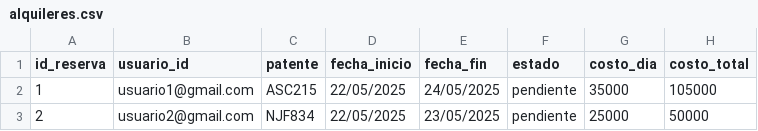
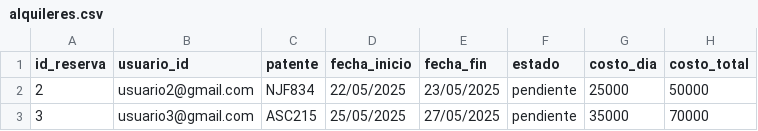
Before and after one commit to valengodoy/alquilerVehiculos, a CSV file: data/alquileres.csv, drawn as a sheet.

```diff
--- a/data/alquileres.csv
+++ b/data/alquileres.csv
@@ -1,3 +1,3 @@
 id_reserva,usuario_id,patente,fecha_inicio,fecha_fin,estado,costo_dia,costo_total
-1,usuario1@gmail.com,ASC215,22/05/2025,24/05/2025,pendiente,35000,105000
 2,usuario2@gmail.com,NJF834,22/05/2025,23/05/2025,pendiente,25000,50000
+3,usuario3@gmail.com,ASC215,25/05/2025,27/05/2025,pendiente,35000,70000
```
Also changed, not shown: data/usuarios.csv, 2 other files.
